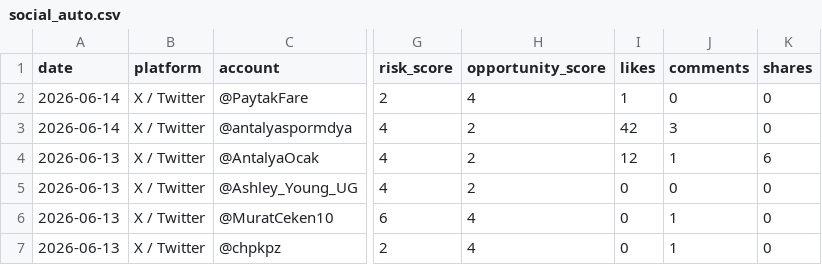
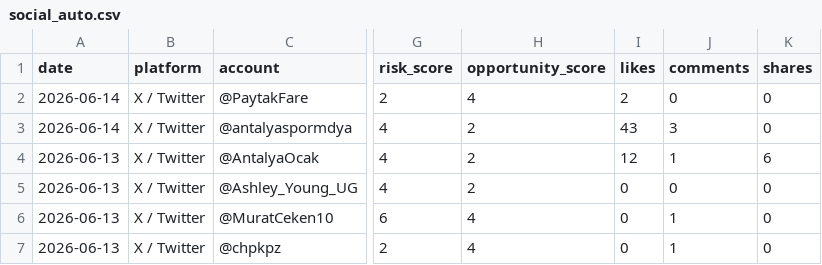
Before and after one commit to korayarhan/dijital-antalya-nabzi, a CSV file: data/auto_social/social_auto.csv, drawn as a sheet; only a part is shown, gaps mark what is left out; the diff names each change by its address in the sheet, - before the commit and + after, or states it on an @@ line.

```diff
--- a/data/auto_social/social_auto.csv
+++ b/data/auto_social/social_auto.csv
-I2 (likes): 1
+I2 (likes): 2
-I3 (likes): 42
+I3 (likes): 43
```
Also changed, not shown: data/archive/daily_decision_log.csv, data/auto_social/x_api_health.csv, 9 other files.
